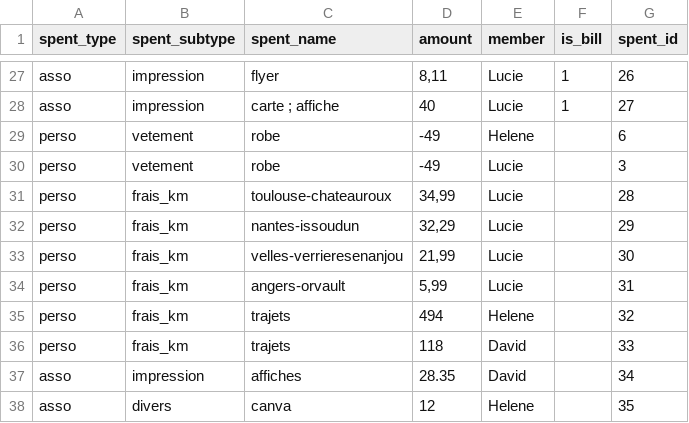
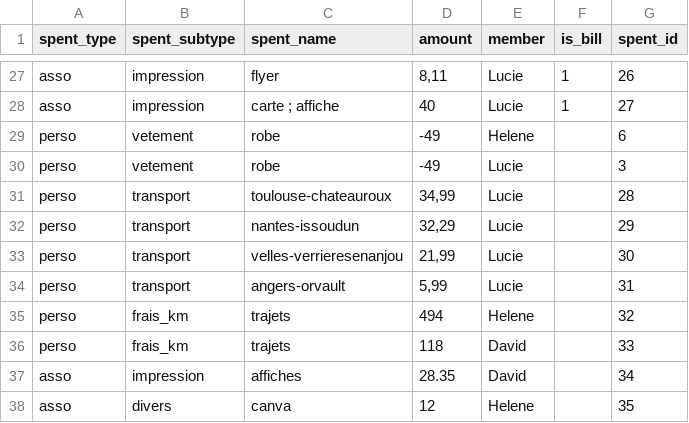
Before and after one commit to Khodjent/aeide, a CSV file: data_summer_2025.csv, drawn as a sheet; only a part is shown, gaps mark what is left out.

Commit message:
adding a transport category

```diff
--- a/data_summer_2025.csv
+++ b/data_summer_2025.csv
@@ -30,6 +30,6 @@ perso,vetement,robe,-49,Helene ,,6
 perso,vetement,robe,-49,Lucie,,3
-perso,frais_km,toulouse-chateauroux,"34,99",Lucie,,28
-perso,frais_km,nantes-issoudun,"32,29",Lucie,,29
-perso,frais_km,velles-verrieresenanjou,"21,99",Lucie,,30
-perso,frais_km,angers-orvault,"5,99",Lucie,,31
+perso,transport,toulouse-chateauroux,"34,99",Lucie,,28
+perso,transport,nantes-issoudun,"32,29",Lucie,,29
+perso,transport,velles-verrieresenanjou,"21,99",Lucie,,30
+perso,transport,angers-orvault,"5,99",Lucie,,31
 perso,frais_km,trajets,"494",Helene,,32
```
Also changed, not shown: 1 other file.
